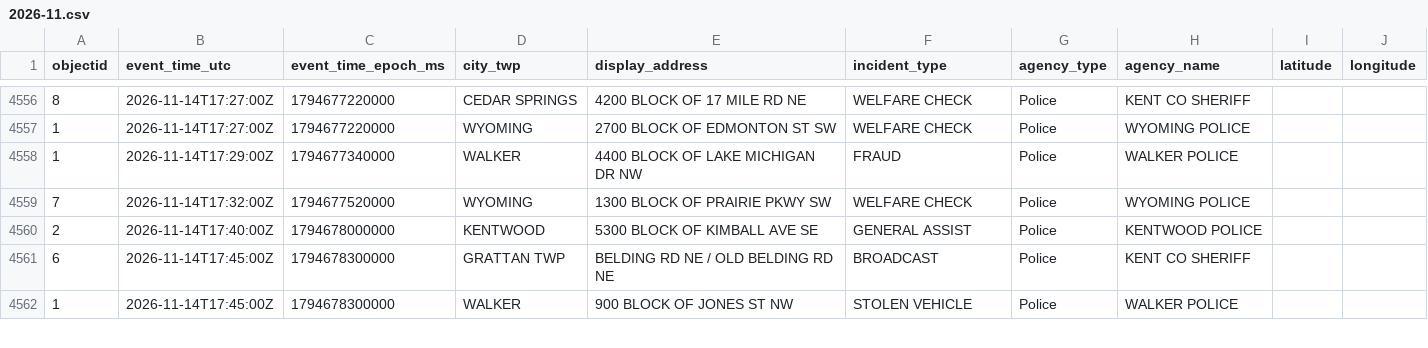
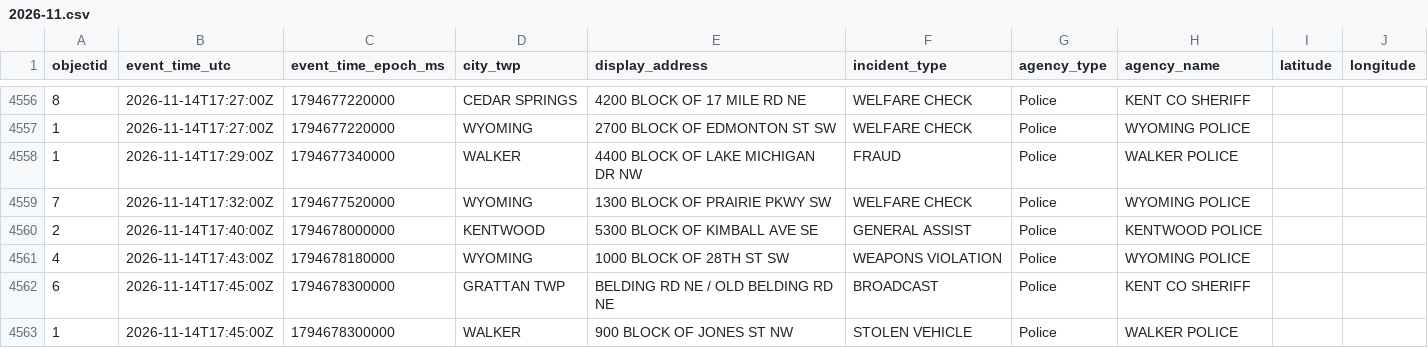
Before and after one commit to Cantica-Systems/kent-co-mi-dispatch, a CSV file: data/kent/2026-11.csv, drawn as a sheet; only a part is shown, gaps mark what is left out; the diff names each change by its address in the sheet, - before the commit and + after, or states it on an @@ line.

```diff
--- a/data/kent/2026-11.csv
+++ b/data/kent/2026-11.csv
+row 4561: 4 | 2026-11-14T17:43:00Z | 1794678180000 | WYOMING | 1000 BLOCK OF 28TH ST SW | WEAPONS VIOLATION | Police | WYOMING POLICE
```
Also changed, not shown: 3 other files.
